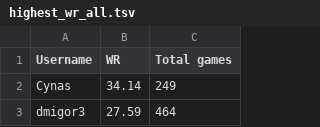
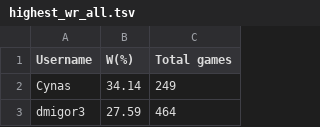
Before and after one commit to Aigul9/hanabi-stats, a TSV file: output/highest_wr_all.tsv, drawn as a sheet; only a part is shown.

```diff
--- a/output/highest_wr_all.tsv
+++ b/output/highest_wr_all.tsv
@@ -1,2 +1,2 @@
-Username	WR	Total games
+Username	W(%)	Total games
 Cynas	34.14	249
```
Also changed, not shown: output/highest_wr_bga.tsv, output/highest_wr_not_bga.tsv, 6 other files.
